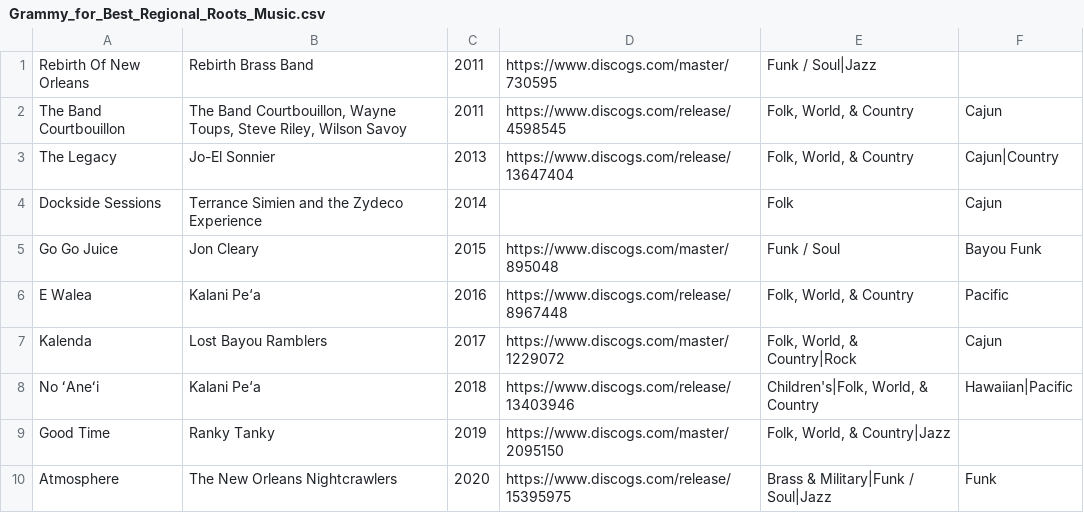
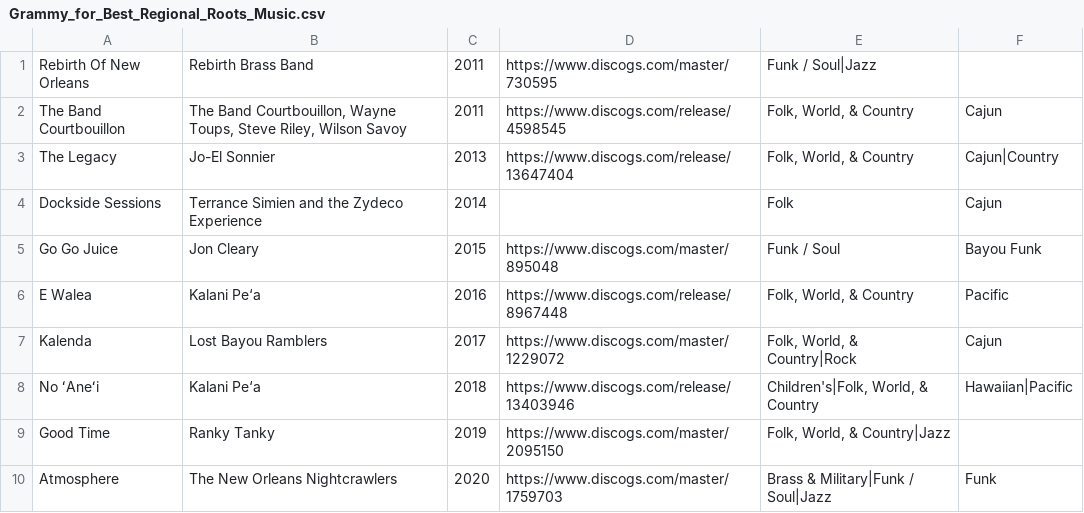
Before and after one commit to purarue/albums_old, a CSV file: csv_data/Grammy_for_Best_Regional_Roots_Music.csv, drawn as a sheet.

```diff
--- a/csv_data/Grammy_for_Best_Regional_Roots_Music.csv
+++ b/csv_data/Grammy_for_Best_Regional_Roots_Music.csv
@@ -9,2 +9,2 @@ No ʻAneʻi,Kalani Pe‘a,2018,https://www.discogs.com/release/13403946,"Childre
 Good Time,Ranky Tanky,2019,https://www.discogs.com/master/2095150,"Folk, World, & Country|Jazz",
-Atmosphere,The New Orleans Nightcrawlers,2020,https://www.discogs.com/release/15395975,Brass & Military|Funk / Soul|Jazz,Funk
+Atmosphere,The New Orleans Nightcrawlers,2020,https://www.discogs.com/master/1759703,Brass & Military|Funk / Soul|Jazz,Funk
```
Also changed, not shown: csv_data/Manual.csv, csv_data/Mercury_Prize.csv, 12 other files.
